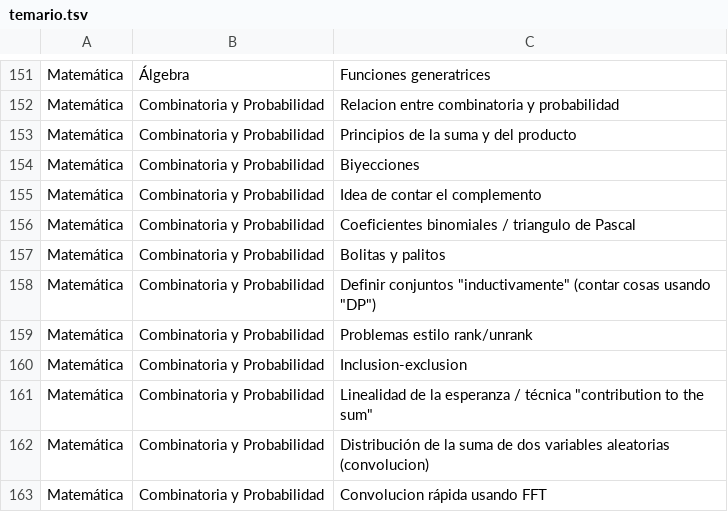
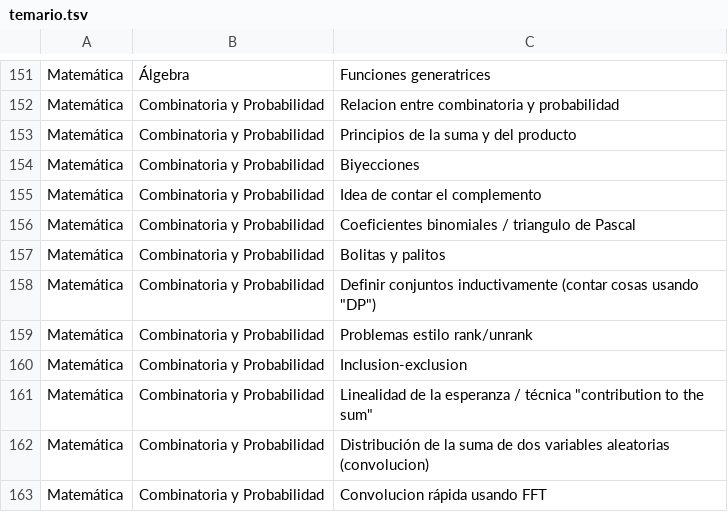
Before and after one commit to SebastianMestre/comp-prog-argentina, a TSV file: raw/temario.tsv, drawn as a sheet; only a part is shown, gaps mark what is left out.

Commit message:
arregla error en temario.tsv

```diff
--- a/raw/temario.tsv
+++ b/raw/temario.tsv
@@ -157,3 +157,3 @@ Matemática	Combinatoria y Probabilidad	Coeficientes binomiales / triangulo de P
 Matemática	Combinatoria y Probabilidad	Bolitas y palitos
-Matemática	Combinatoria y Probabilidad	Definir conjuntos "inductivamente" (contar cosas usando "DP")
+Matemática	Combinatoria y Probabilidad	"Definir conjuntos inductivamente (contar cosas usando ""DP"")"
 Matemática	Combinatoria y Probabilidad	Problemas estilo rank/unrank
```
Also changed, not shown: 1 other file.
